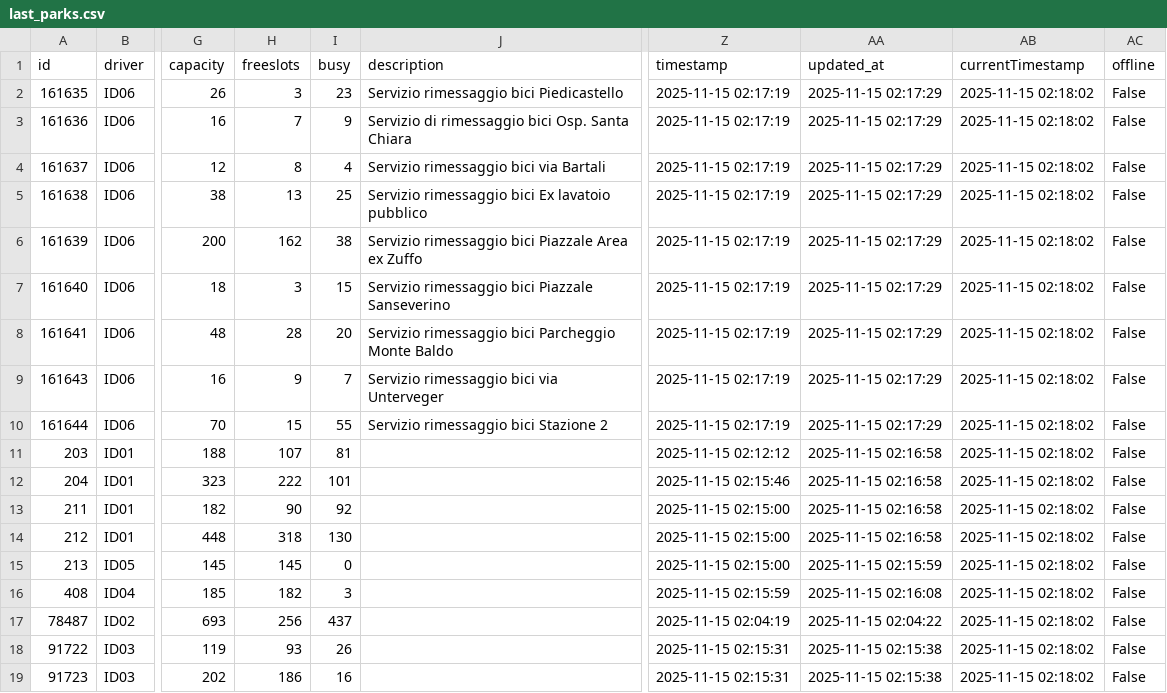
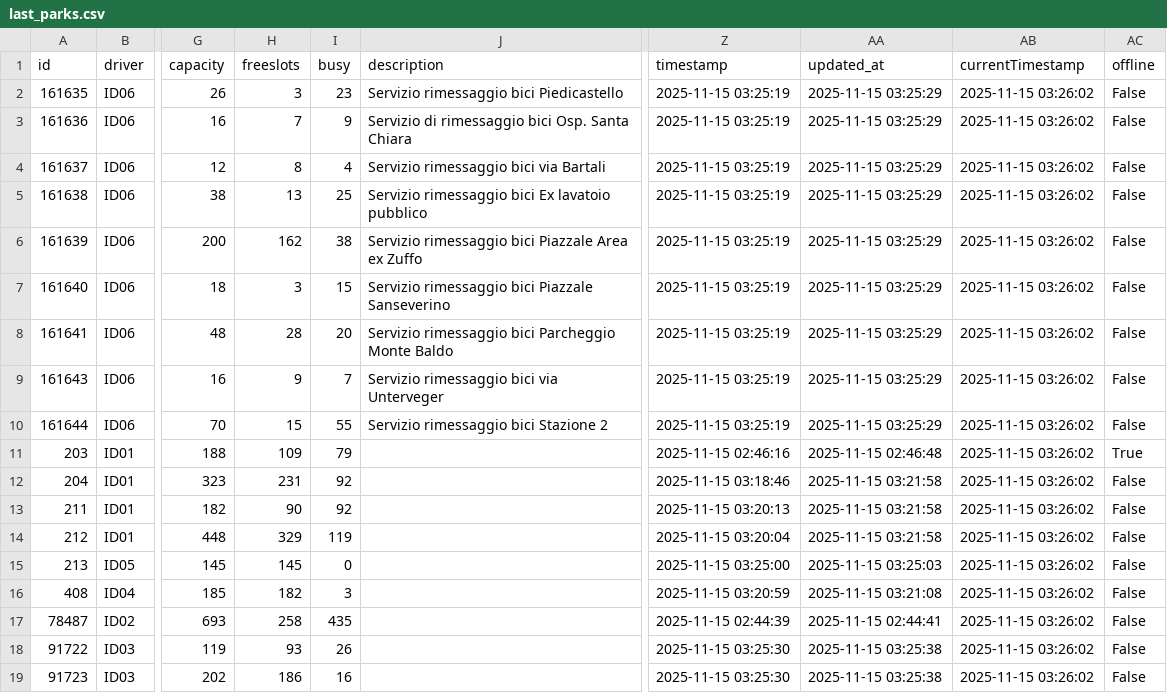
Before and after one commit to napo/parklogtrento, a CSV file: data/last_parks.csv, drawn as a sheet; only a part is shown, gaps mark what is left out; the diff names each change by its address in the sheet, - before the commit and + after, or states it on an @@ line.

Commit message:
Latest data: Sat Nov 15 03:26:08 UTC 2025

```diff
--- a/data/last_parks.csv
+++ b/data/last_parks.csv
-Z2:Z10 (timestamp): 2025-11-15 02:17:19
+Z2:Z10 (timestamp): 2025-11-15 03:25:19
-AA2:AA10 (updated_at): 2025-11-15 02:17:29
+AA2:AA10 (updated_at): 2025-11-15 03:25:29
-AB2:AB19 (currentTimestamp): 2025-11-15 02:18:02
+AB2:AB19 (currentTimestamp): 2025-11-15 03:26:02
-H11 (freeslots): 107
+H11 (freeslots): 109
-I11 (busy): 81
+I11 (busy): 79
-Z11 (timestamp): 2025-11-15 02:12:12
+Z11 (timestamp): 2025-11-15 02:46:16
-AA11 (updated_at): 2025-11-15 02:16:58
+AA11 (updated_at): 2025-11-15 02:46:48
-AC11 (offline): False
+AC11 (offline): True
-H12 (freeslots): 222
+H12 (freeslots): 231
-I12 (busy): 101
+I12 (busy): 92
-Z12 (timestamp): 2025-11-15 02:15:46
+Z12 (timestamp): 2025-11-15 03:18:46
-AA12:AA14 (updated_at): 2025-11-15 02:16:58
+AA12:AA14 (updated_at): 2025-11-15 03:21:58
-Z13 (timestamp): 2025-11-15 02:15:00
+Z13 (timestamp): 2025-11-15 03:20:13
-H14 (freeslots): 318
+H14 (freeslots): 329
-I14 (busy): 130
+I14 (busy): 119
-Z14 (timestamp): 2025-11-15 02:15:00
+Z14 (timestamp): 2025-11-15 03:20:04
-Z15 (timestamp): 2025-11-15 02:15:00
+Z15 (timestamp): 2025-11-15 03:25:00
-AA15 (updated_at): 2025-11-15 02:15:59
+AA15 (updated_at): 2025-11-15 03:25:03
-Z16 (timestamp): 2025-11-15 02:15:59
+Z16 (timestamp): 2025-11-15 03:20:59
-AA16 (updated_at): 2025-11-15 02:16:08
+AA16 (updated_at): 2025-11-15 03:21:08
-H17 (freeslots): 256
+H17 (freeslots): 258
-I17 (busy): 437
+I17 (busy): 435
-Z17 (timestamp): 2025-11-15 02:04:19
+Z17 (timestamp): 2025-11-15 02:44:39
-AA17 (updated_at): 2025-11-15 02:04:22
+AA17 (updated_at): 2025-11-15 02:44:41
-Z18:Z19 (timestamp): 2025-11-15 02:15:31
+Z18:Z19 (timestamp): 2025-11-15 03:25:30
-AA18:AA19 (updated_at): 2025-11-15 02:15:38
+AA18:AA19 (updated_at): 2025-11-15 03:25:38
```
